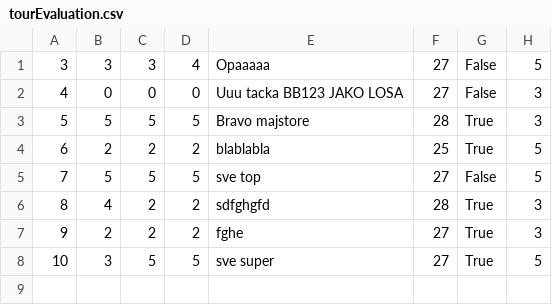
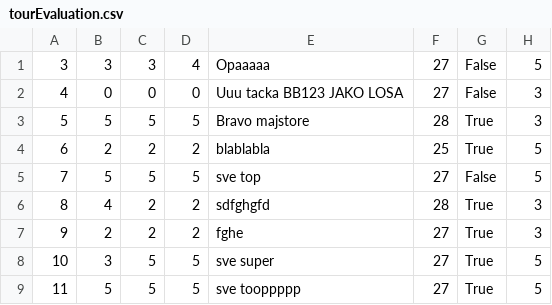
Before and after one commit to kovacevicanja/sims-grupa3-teamA, a CSV file: Resources/Data/tourEvaluation.csv, drawn as a sheet.

```diff
--- a/Resources/Data/tourEvaluation.csv
+++ b/Resources/Data/tourEvaluation.csv
@@ -8 +8,2 @@
 10|3|5|5|sve super|27|True|5
+11|5|5|5|sve tooppppp|27|True|5
```
Also changed, not shown: Resources/Data/tourRequests.csv, Resources/Data/vouchers.csv, 31 other files.
